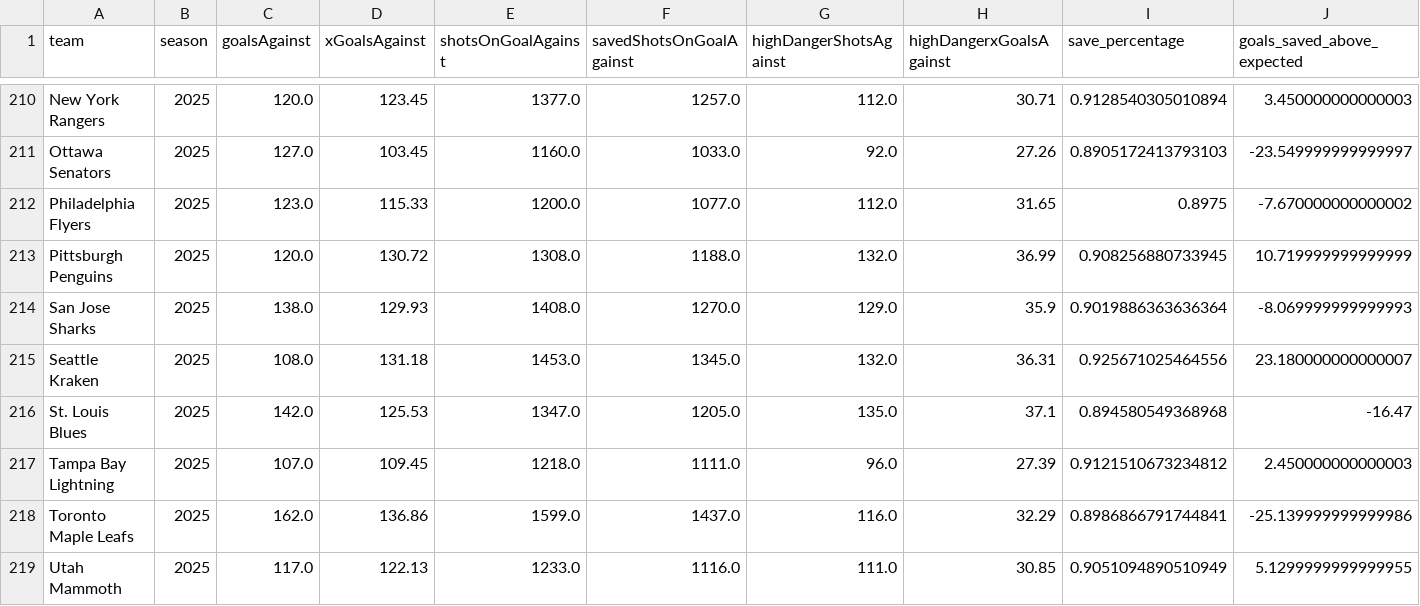
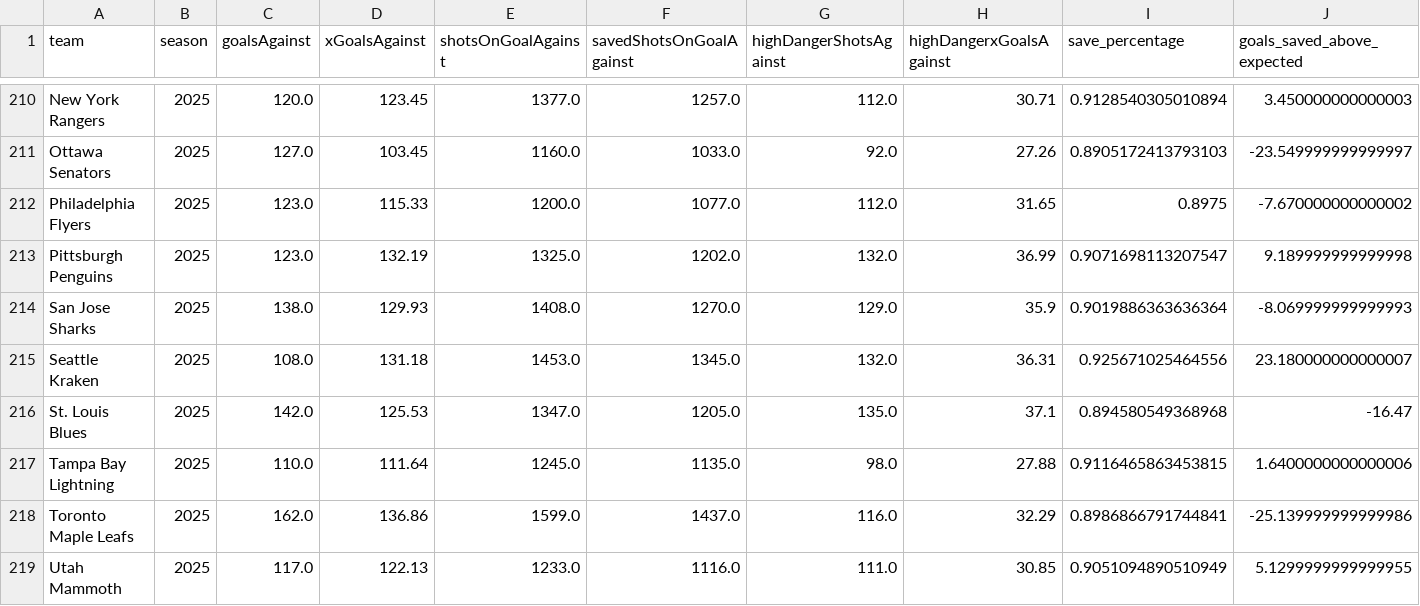
Before and after one commit to Jburn042/sens_analytics, a CSV file: data/goalie_data.csv, drawn as a sheet; only a part is shown, gaps mark what is left out; the diff covers the shown part only.

```diff
--- a/data/goalie_data.csv
+++ b/data/goalie_data.csv
@@ -212,3 +212,3 @@ Ottawa Senators,2025,127.0,103.45,1160.0,1033.0,92.0,27.26,0.8905172413793103,-2
 Philadelphia Flyers,2025,123.0,115.33,1200.0,1077.0,112.0,31.65,0.8975,-7.670000000000002
-Pittsburgh Penguins,2025,120.0,130.72,1308.0,1188.0,132.0,36.99,0.908256880733945,10.719999999999999
+Pittsburgh Penguins,2025,123.0,132.19,1325.0,1202.0,132.0,36.99,0.9071698113207547,9.189999999999998
 San Jose Sharks,2025,138.0,129.93,1408.0,1270.0,129.0,35.9,0.9019886363636364,-8.069999999999993
@@ -216,3 +216,3 @@ Seattle Kraken,2025,108.0,131.18,1453.0,1345.0,132.0,36.31,0.925671025464556,23.
 St. Louis Blues,2025,142.0,125.53,1347.0,1205.0,135.0,37.1,0.894580549368968,-16.47
-Tampa Bay Lightning,2025,107.0,109.45,1218.0,1111.0,96.0,27.39,0.9121510673234812,2.450000000000003
+Tampa Bay Lightning,2025,110.0,111.64,1245.0,1135.0,98.0,27.88,0.9116465863453815,1.6400000000000006
 Toronto Maple Leafs,2025,162.0,136.86,1599.0,1437.0,116.0,32.29,0.8986866791744841,-25.139999999999986
```
Also changed, not shown: 5 added rows, 5 removed rows and 18 edited cells elsewhere in this file, data/team_season_metrics.csv, 3 other files.
